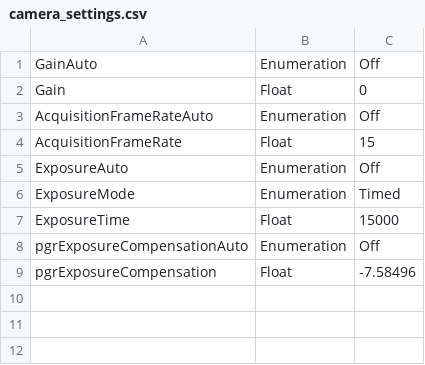
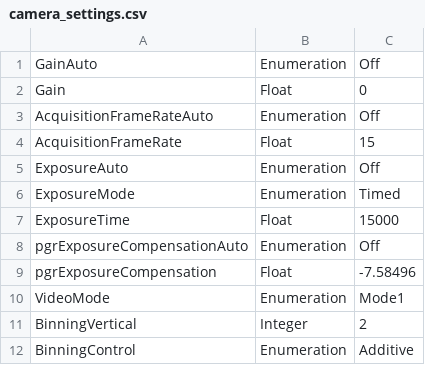
Before and after one commit to creare-com/aerowake, a CSV file: Flight source/FlightRecorder/camera_settings.csv, drawn as a sheet; the diff names each change by its address in the sheet, - before the commit and + after, or states it on an @@ line.

Commit message:
Added binning.  Now the recorder keeps up with the commanded 15Hz frame rate, even with the filesystem sync.  Benchmarker output:
Entire frame: 66ms avg (126 iterations).
Sync filesystem: 46ms avg (126 iterations).
Next Image: 15ms avg (126 iterations).
Spinnaker conversion: 0ms avg (126 iterations).
Conversion to OpenCV: 0ms avg (126 iterations).
Image save: 3ms avg (126 iterations).
Image release: 0ms avg (126 iterations).

```diff
--- a/Flight source/FlightRecorder/camera_settings.csv
+++ b/Flight source/FlightRecorder/camera_settings.csv
+row 10: VideoMode | Enumeration | Mode1
+row 11: BinningVertical | Integer | 2
+row 12: BinningControl | Enumeration | Additive
```
